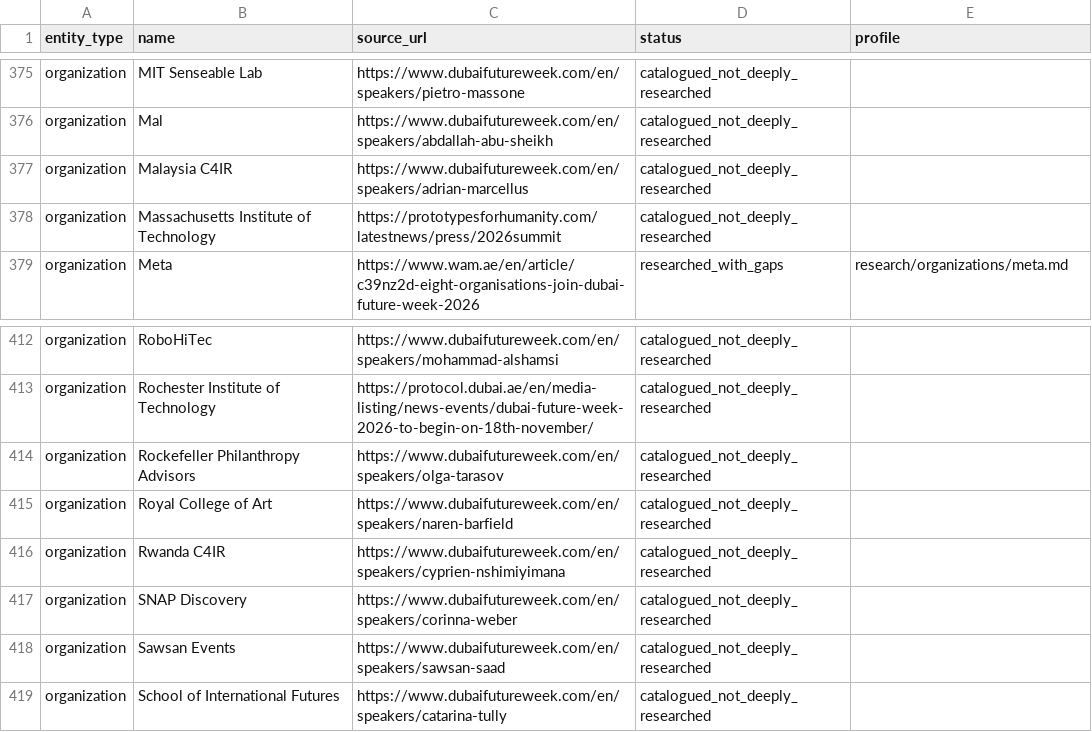
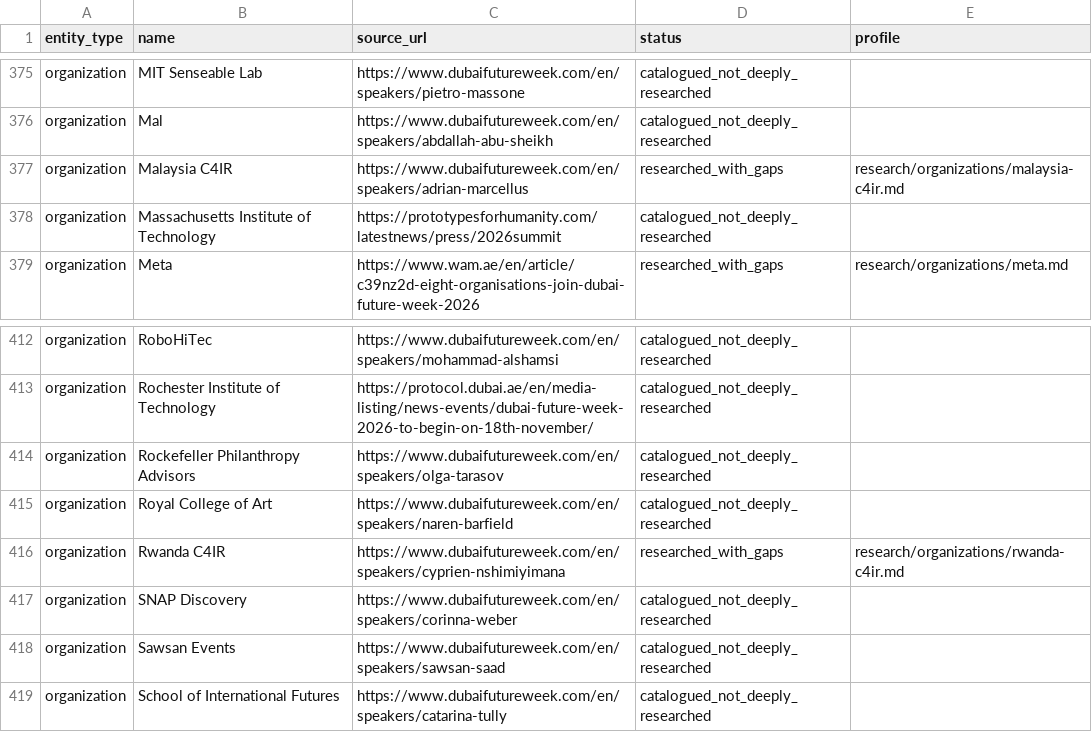
Before and after one commit to loaderxxx/dubai-future-week-atlas-2026, a CSV file: research/queue.csv, drawn as a sheet; only a part is shown, gaps mark what is left out; the diff covers the shown part only.

Commit message:
Add seven profiles for Applied Invention, C4IR and current-day speakers

```diff
--- a/research/queue.csv
+++ b/research/queue.csv
@@ -376,3 +376,3 @@ organization,MIT Senseable Lab,https://www.dubaifutureweek.com/en/speakers/pietr
 organization,Mal,https://www.dubaifutureweek.com/en/speakers/abdallah-abu-sheikh,catalogued_not_deeply_researched,
-organization,Malaysia C4IR,https://www.dubaifutureweek.com/en/speakers/adrian-marcellus,catalogued_not_deeply_researched,
+organization,Malaysia C4IR,https://www.dubaifutureweek.com/en/speakers/adrian-marcellus,researched_with_gaps,research/organizations/malaysia-c4ir.md
 organization,Massachusetts Institute of Technology,https://prototypesforhumanity.com/latestnews/press/2026summit,catalogued_not_deeply_researched,
@@ -415,3 +415,3 @@ organization,Rockefeller Philanthropy Advisors,https://www.dubaifutureweek.com/e
 organization,Royal College of Art,https://www.dubaifutureweek.com/en/speakers/naren-barfield,catalogued_not_deeply_researched,
-organization,Rwanda C4IR,https://www.dubaifutureweek.com/en/speakers/cyprien-nshimiyimana,catalogued_not_deeply_researched,
+organization,Rwanda C4IR,https://www.dubaifutureweek.com/en/speakers/cyprien-nshimiyimana,researched_with_gaps,research/organizations/rwanda-c4ir.md
 organization,SNAP Discovery,https://www.dubaifutureweek.com/en/speakers/corinna-weber,catalogued_not_deeply_researched,
```
Also changed, not shown: 10 edited cells elsewhere in this file, 8 other files.
